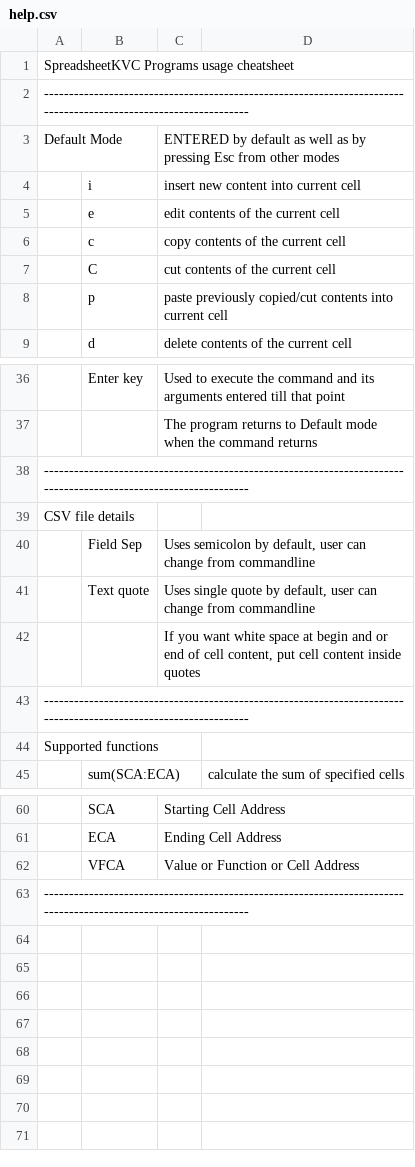
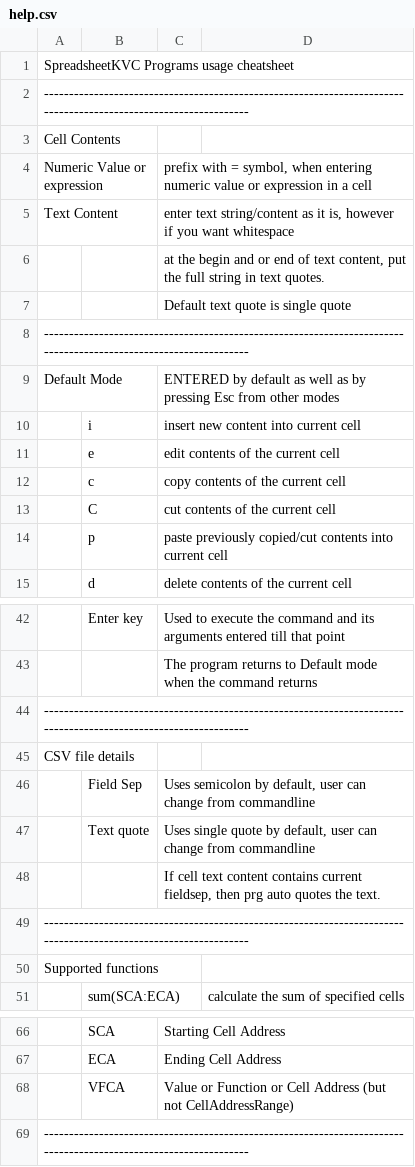
Before and after one commit to hanishkvc/prgs-docs-spreadsheetkvc, a CSV file: help.csv, drawn as a sheet; only a part is shown, gaps mark what is left out; addresses are those after the commit; the diff names each change by its address in the sheet, - before the commit and + after, or states it on an @@ line.

Commit message:
Update help.csv

```diff
--- a/help.csv
+++ b/help.csv
+row 3: Cell Contents
+row 4: Numeric Value or expression |  | prefix with = symbol, when entering numeric value or expression in a cell
+row 5: Text Content |  | enter text string/content as it is, however if you want whitespace
+row 6:  |  | at the begin and or end of text content, put the full string in text quotes.
+row 7:  |  | Default text quote is single quote
+row 8: -----------------------------------------------------------------------------------------------------------------
-C48: If you want white space at begin and or end of cell content, put cell content inside quotes
+C48: If cell text content contains current fieldsep, then prg auto quotes the text.
-C68: …Cell Address
+C68: …Cell Address (but not CellAddressRange)
```
